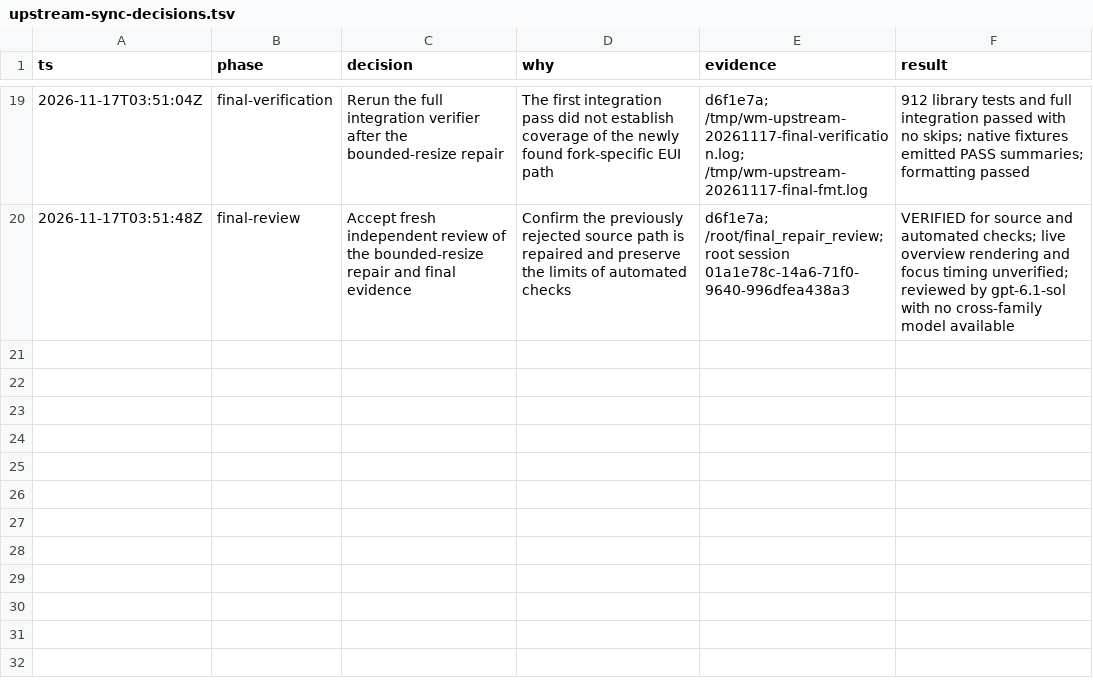
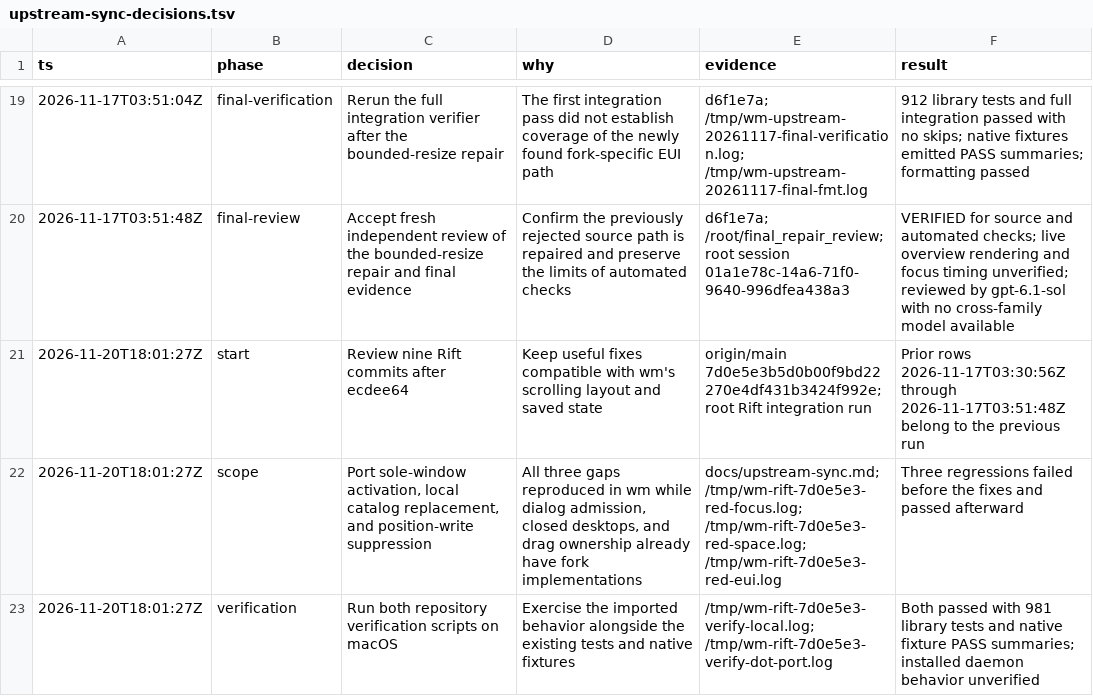
Before and after one commit to kdnk/wm, a TSV file: docs/upstream-sync-decisions.tsv, drawn as a sheet; only a part is shown, gaps mark what is left out.

Commit message:
fix(upstream): port Rift focus, workspace, and frame corrections
Follow a sole admitted window when AXMainWindow is absent, and replace duplicate catalogs when a local native desktop is remapped. Honor Enhanced UI suppression for position writes so native interpolation does not delay layout placement.

Record the Rift revisions reviewed and preserve wm-specific desktop topology, dialog motion, and scrolling behavior.

```diff
--- a/docs/upstream-sync-decisions.tsv
+++ b/docs/upstream-sync-decisions.tsv
@@ -20 +20,4 @@ ts	phase	decision	why	evidence	result
 2026-11-17T03:51:48Z	final-review	Accept fresh independent review of the bounded-resize repair and final evidence	Confirm the previously rejected source path is repaired and preserve the limits of automated checks	d6f1e7a; /root/final_repair_review; root session 01a1e78c-14a6-71f0-9640-996dfea438a3	VERIFIED for source and automated checks; live overview rendering and focus timing unverified; reviewed by gpt-6.1-sol with no cross-family model available
+2026-11-20T18:01:27Z	start	Review nine Rift commits after ecdee64	Keep useful fixes compatible with wm's scrolling layout and saved state	origin/main 7d0e5e3b5d0b00f9bd22270e4df431b3424f992e; root Rift integration run	Prior rows 2026-11-17T03:30:56Z through 2026-11-17T03:51:48Z belong to the previous run
+2026-11-20T18:01:27Z	scope	Port sole-window activation, local catalog replacement, and position-write suppression	All three gaps reproduced in wm while dialog admission, closed desktops, and drag ownership already have fork implementations	docs/upstream-sync.md; /tmp/wm-rift-7d0e5e3-red-focus.log; /tmp/wm-rift-7d0e5e3-red-space.log; /tmp/wm-rift-7d0e5e3-red-eui.log	Three regressions failed before the fixes and passed afterward
+2026-11-20T18:01:27Z	verification	Run both repository verification scripts on macOS	Exercise the imported behavior alongside the existing tests and native fixtures	/tmp/wm-rift-7d0e5e3-verify-local.log; /tmp/wm-rift-7d0e5e3-verify-dot-port.log	Both passed with 981 library tests and native fixture PASS summaries; installed daemon behavior unverified
```
Also changed, not shown: 6 other files.
